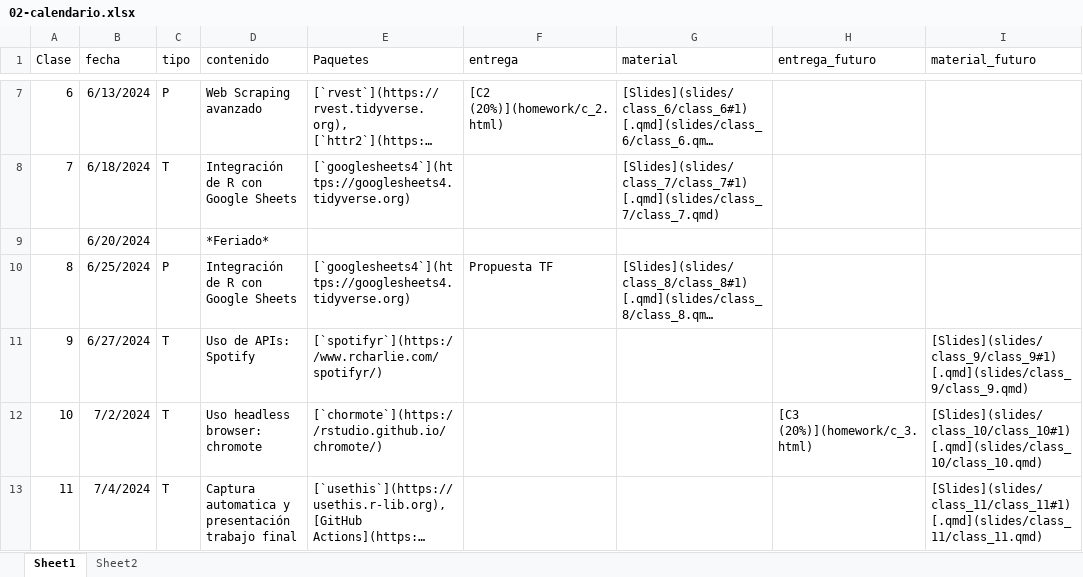
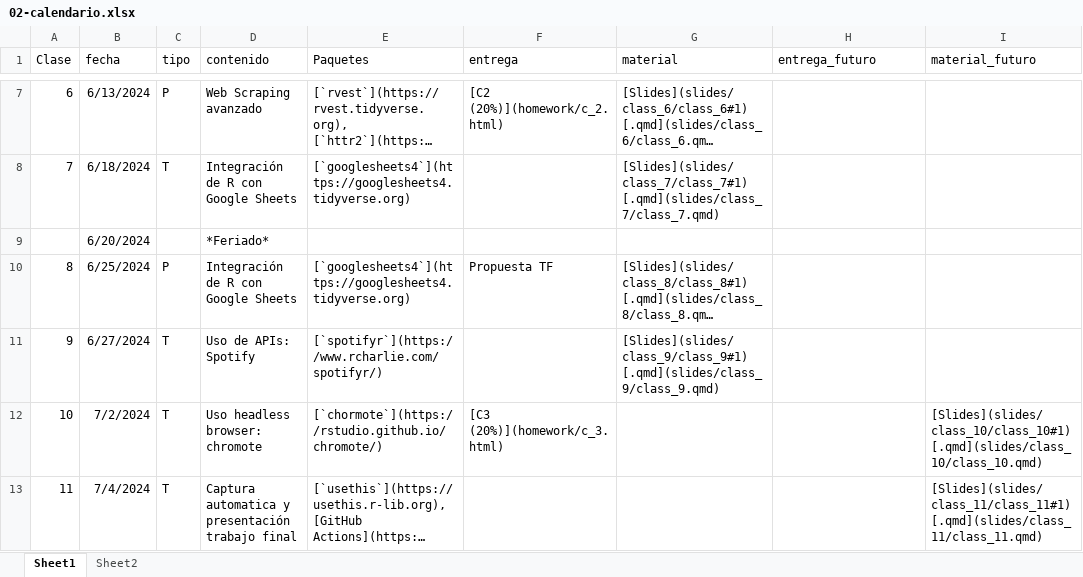
Before and after one commit to caayala/web_scraping_soc40XX_2024, an Excel workbook: files/02-calendario.xlsx, sheet Sheet1, drawn as a sheet; only a part is shown, gaps mark what is left out; long unchanged cells end in …; values as stored, in another font and other column widths than the file's, no borders; the diff names each change by its address in the sheet, - before the commit and + after, or states it on an @@ line.

Commit message:
Agregar contenido clase 9 y control 3

```diff
--- a/files/02-calendario.xlsx (sheet Sheet1)
+++ b/files/02-calendario.xlsx (sheet Sheet1)
-G11 (material): (empty)
+G11 (material): [Slides](slides/class_9/class_9#1) [.qmd](slides/class_9/class_9.qmd)
-I11 (material_futuro): [Slides](slides/class_9/class_9#1) [.qmd](slides/class_9/class_9.qmd)
+I11 (material_futuro): (empty)
-F12 (entrega): (empty)
+F12 (entrega): [C3 (20%)](homework/c_3.html)
-H12 (entrega_futuro): [C3 (20%)](homework/c_3.html)
+H12 (entrega_futuro): (empty)
```
Also changed, not shown: 1 other file.
